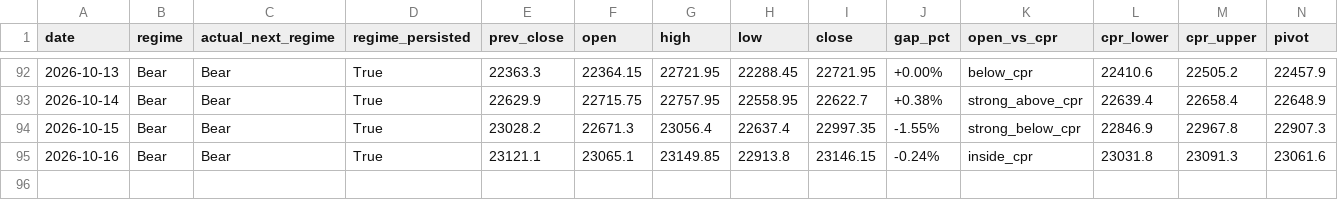
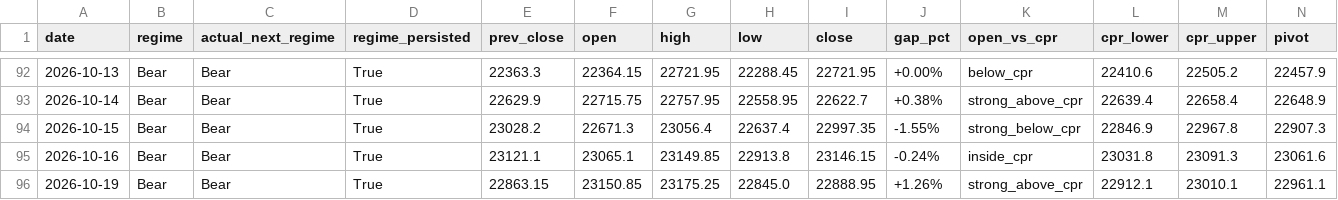
Before and after one commit to Anit0607/Merged-Nifty-Intraday-Analysis, a CSV file: results.csv, drawn as a sheet; only a part is shown, gaps mark what is left out; rows hold the shown columns only; the diff names each change by its address in the sheet, - before the commit and + after, or states it on an @@ line.

```diff
--- a/results.csv
+++ b/results.csv
+row 96: 2026-10-19 | Bear | Bear | True | 22863.15 | 23150.85 | 23175.25 | 22845.0 | 22888.95 | +1.26% | strong_above_cpr | 22912.1 | 23010.1 | 22961.1
```
Also changed, not shown: 2 other files.
